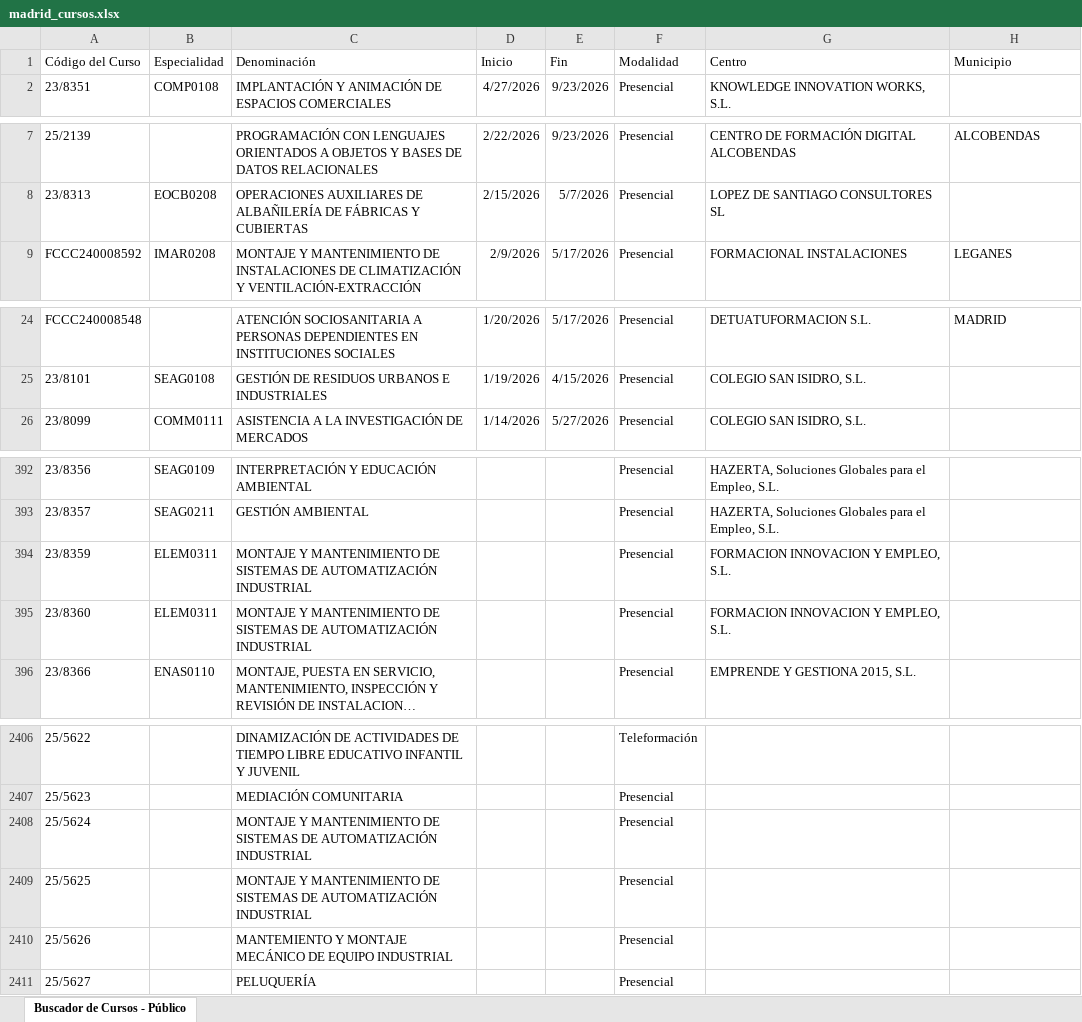
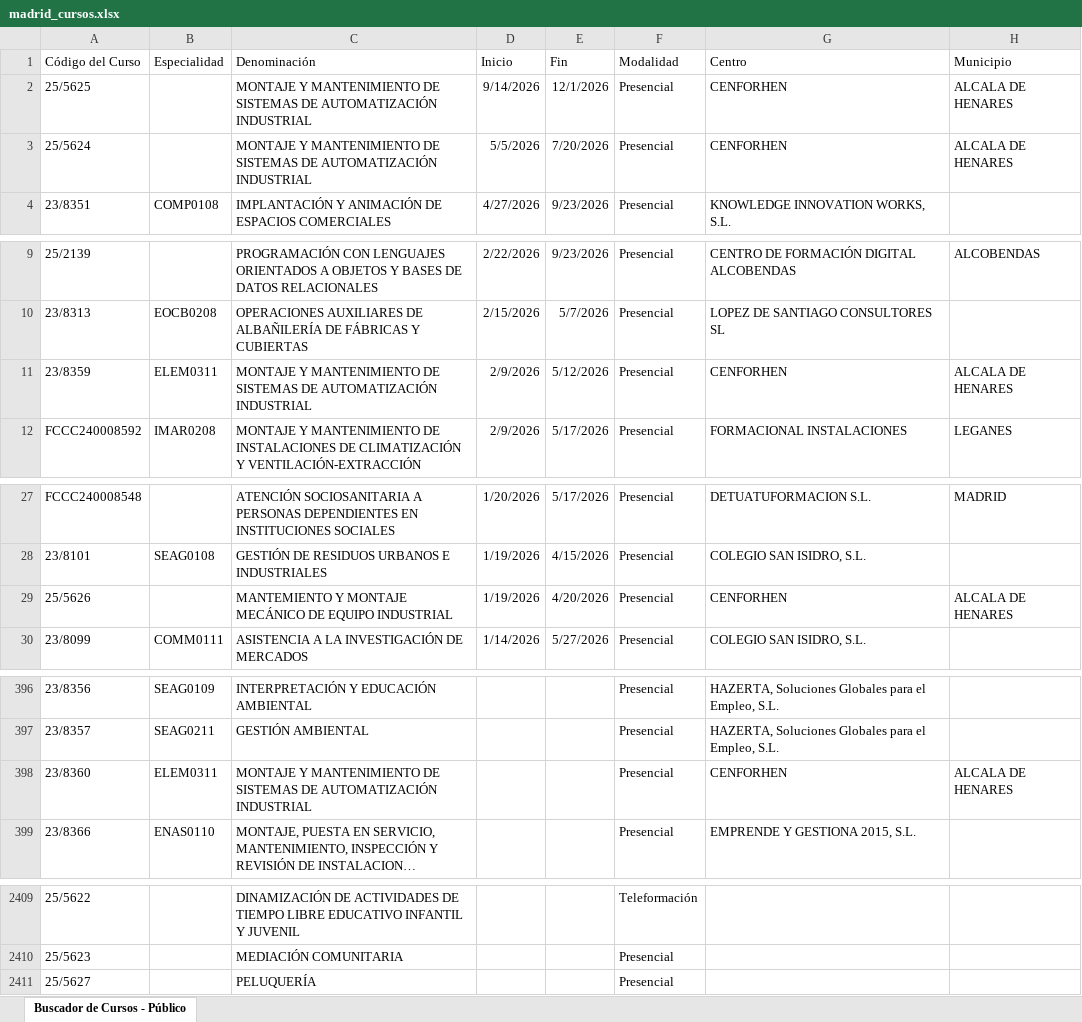
Before and after one commit to adavesik/cursos-de-formacion-SEPE, an Excel workbook: public/madrid_cursos.xlsx, sheet Buscador de Cursos - Público, drawn as a sheet; only a part is shown, gaps mark what is left out; long unchanged cells end in …; values as stored, in another font and other column widths than the file's, no borders; removed rows and columns are numbered as before the commit, all else as after; the diff names each change by its address in the sheet, - before the commit and + after, or states it on an @@ line.

```diff
--- a/public/madrid_cursos.xlsx (sheet Buscador de Cursos - Público)
+++ b/public/madrid_cursos.xlsx (sheet Buscador de Cursos - Público)
+row 2: 25/5625 |  | MONTAJE Y MANTENIMIENTO DE SISTEMAS DE AUTOMATIZACIÓN INDUSTRIAL | 9/14/2026 | 12/1/2026 | Presencial | CENFORHEN | ALCALA DE HENARES
+row 3: 25/5624 |  | MONTAJE Y MANTENIMIENTO DE SISTEMAS DE AUTOMATIZACIÓN INDUSTRIAL | 5/5/2026 | 7/20/2026 | Presencial | CENFORHEN | ALCALA DE HENARES
+row 11: 23/8359 | ELEM0311 | MONTAJE Y MANTENIMIENTO DE SISTEMAS DE AUTOMATIZACIÓN INDUSTRIAL | 2/9/2026 | 5/12/2026 | Presencial | CENFORHEN | ALCALA DE HENARES
+row 29: 25/5626 |  | MANTEMIENTO Y MONTAJE MECÁNICO DE EQUIPO INDUSTRIAL | 1/19/2026 | 4/20/2026 | Presencial | CENFORHEN | ALCALA DE HENARES
-row 394: 23/8359 | ELEM0311 | MONTAJE Y MANTENIMIENTO DE SISTEMAS DE AUTOMATIZACIÓN INDUSTRIAL |  |  | Presencial | FORMACION INNOVACION Y EMPLEO, S.L.
-G398 (Centro): FORMACION INNOVACION Y EMPLEO, S.L.
+G398 (Centro): CENFORHEN
-H398 (Municipio): (empty)
+H398 (Municipio): ALCALA DE HENARES
-row 2408: 25/5624 |  | MONTAJE Y MANTENIMIENTO DE SISTEMAS DE AUTOMATIZACIÓN INDUSTRIAL |  |  | Presencial
-row 2409: 25/5625 |  | MONTAJE Y MANTENIMIENTO DE SISTEMAS DE AUTOMATIZACIÓN INDUSTRIAL |  |  | Presencial
-row 2410: 25/5626 |  | MANTEMIENTO Y MONTAJE MECÁNICO DE EQUIPO INDUSTRIAL |  |  | Presencial
```
